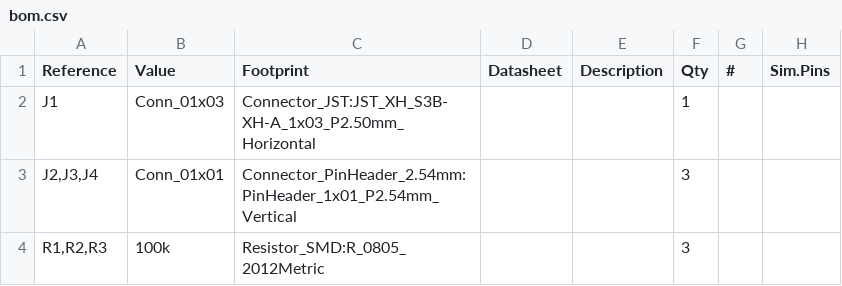
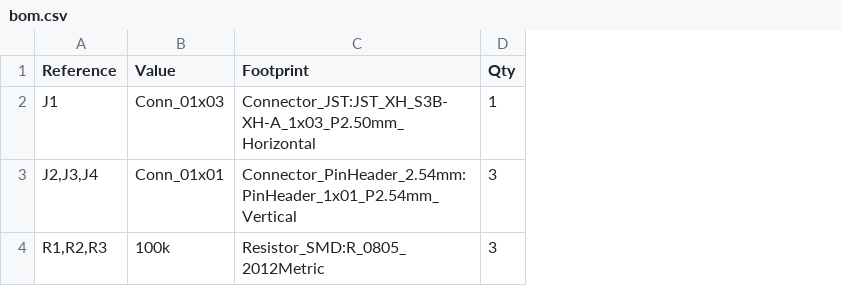
Before and after one commit to tandej/xh-sr-breakout, a CSV file: bom.csv, drawn as a sheet; the diff names each change by its address in the sheet, - before the commit and + after, or states it on an @@ line.

```diff
--- a/bom.csv
+++ b/bom.csv
-column D (Datasheet), empty
-column E (Description), empty
-column G (#), empty
-column H (Sim.Pins), empty
```
Also changed, not shown: 7 other files.
